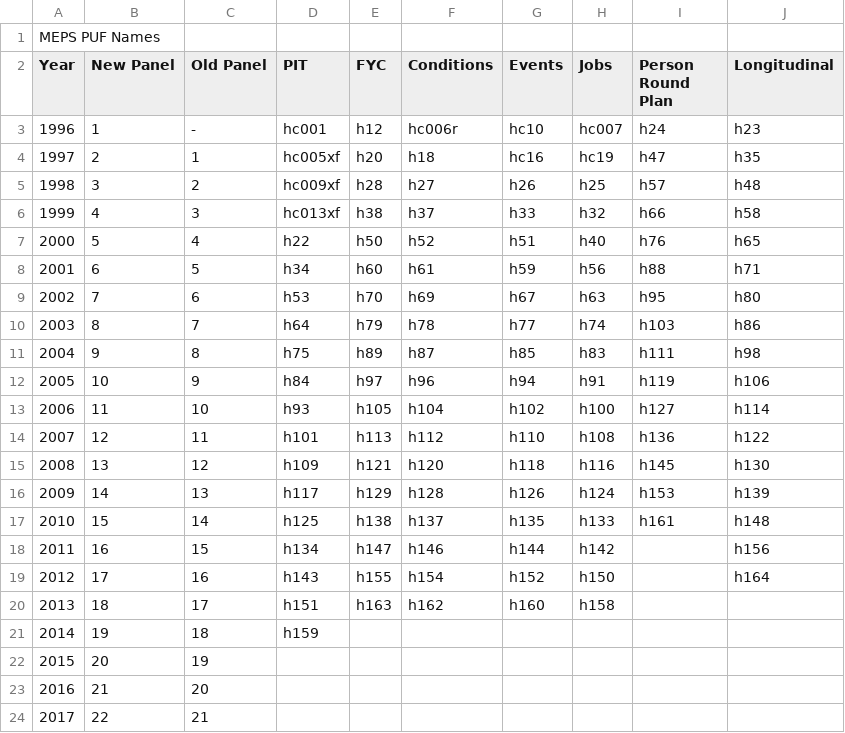
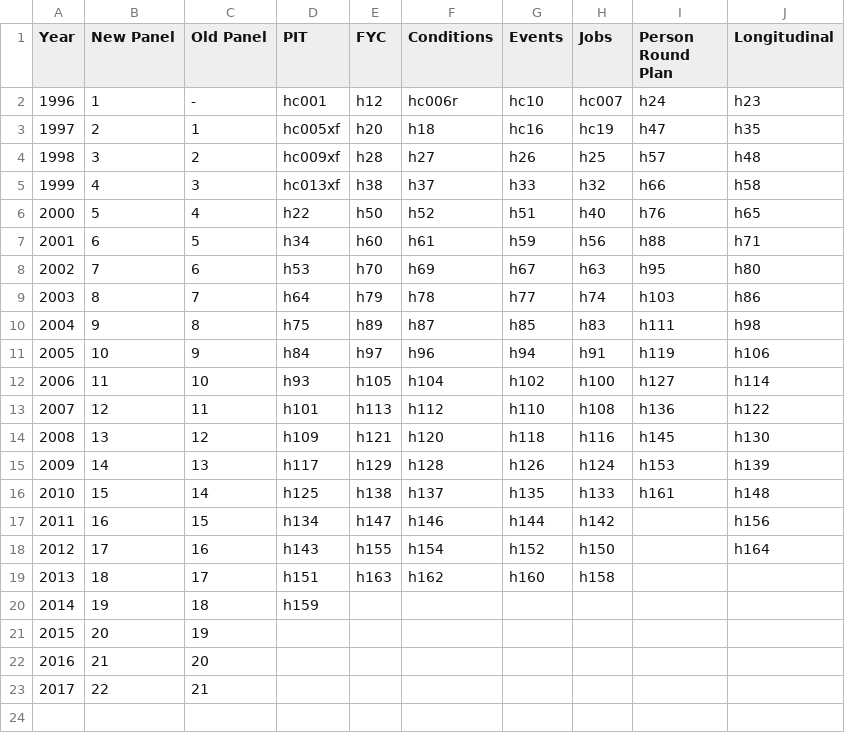
Before and after one commit to HHS-AHRQ/MEPS, a CSV file: cheat_sheets/MEPS PUF names.csv, drawn as a sheet; the diff names each change by its address in the sheet, - before the commit and + after, or states it on an @@ line.

Commit message:
Removing title row

```diff
--- a/cheat_sheets/MEPS PUF names.csv
+++ b/cheat_sheets/MEPS PUF names.csv
-row 1: MEPS PUF Names
```
